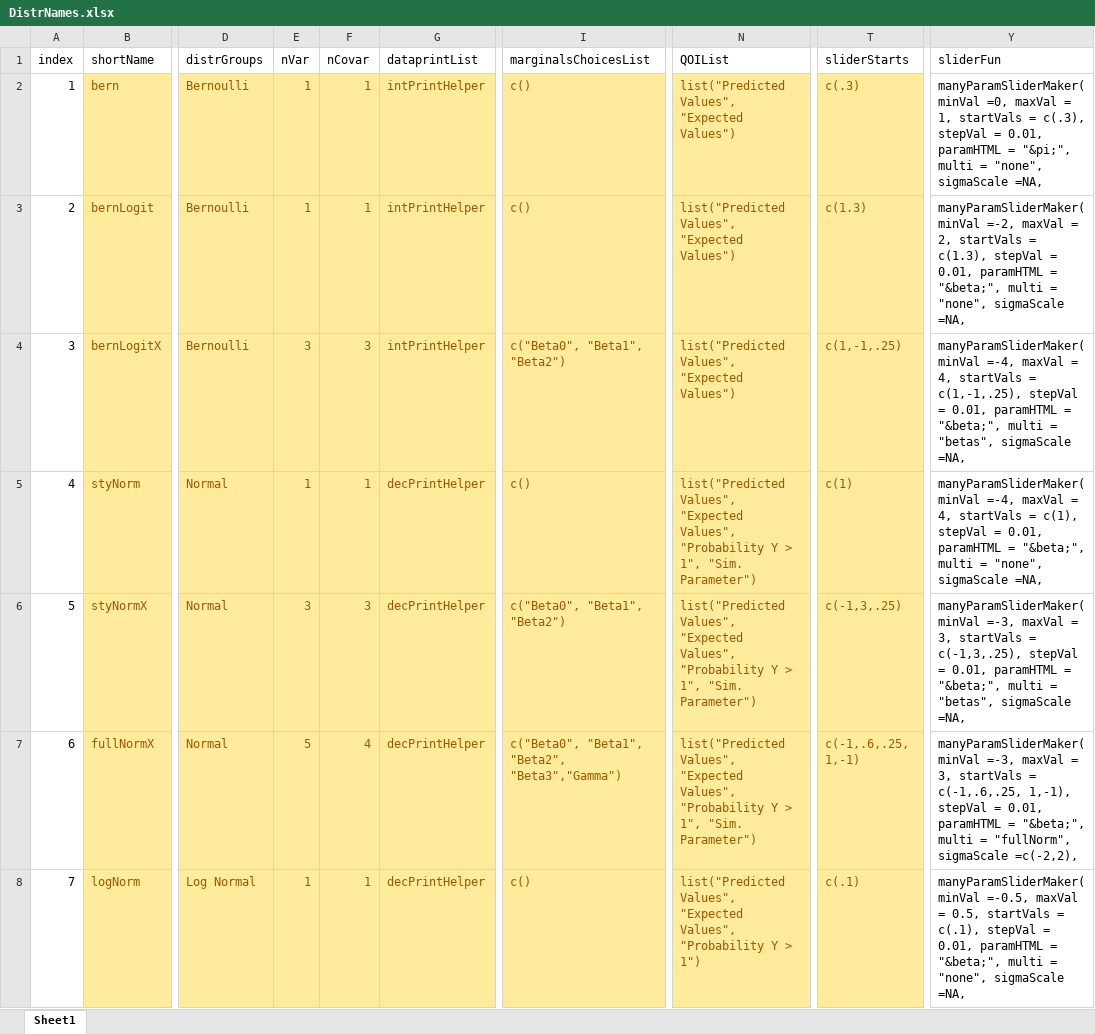
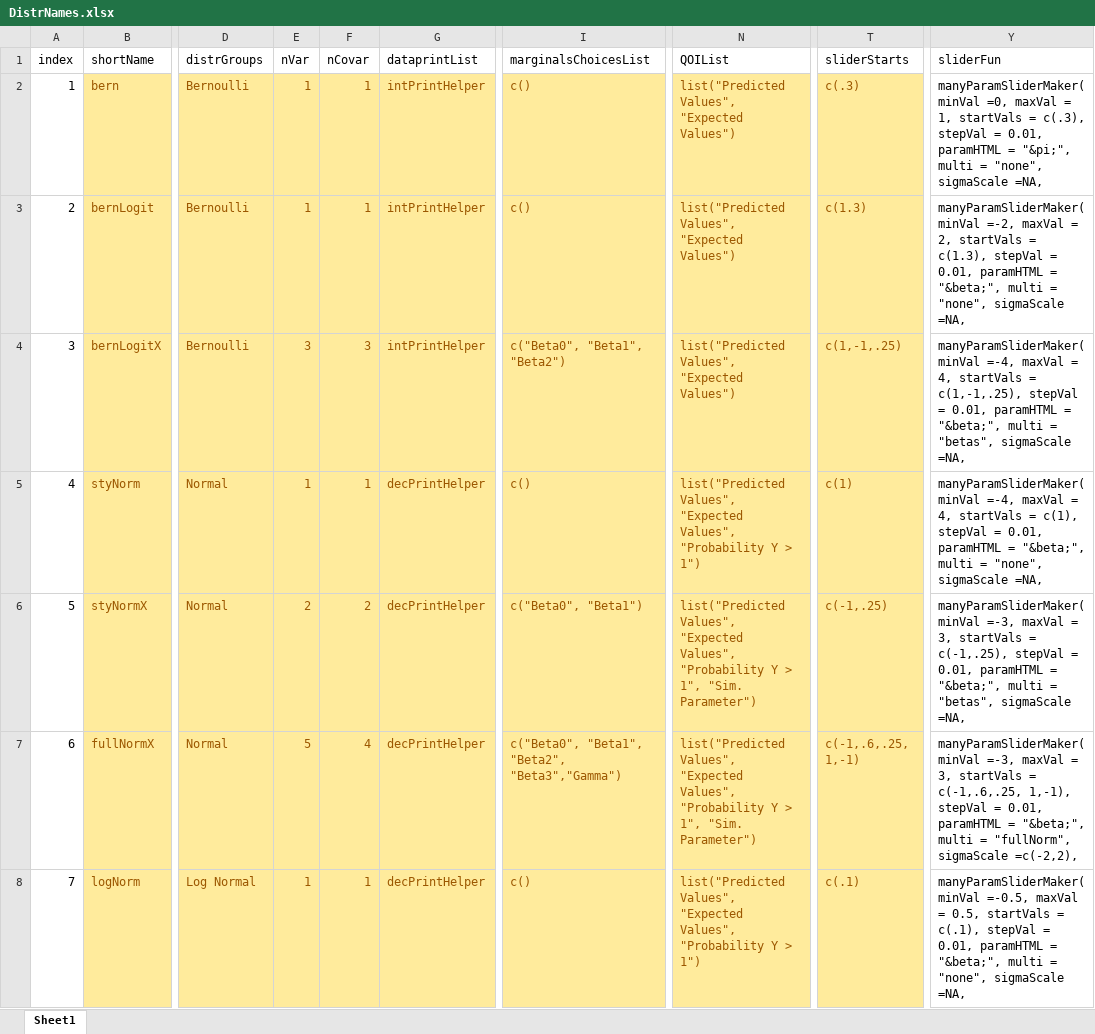
Before and after one commit to iqss-research/2k1-in-silico, an Excel workbook: Config/DistrNames.xlsx, sheet Sheet1, drawn as a sheet; only a part is shown, gaps mark what is left out; values as stored, in another font and other column widths than the file's, no borders; the diff names each change by its address in the sheet, - before the commit and + after, or states it on an @@ line.

```diff
--- a/Config/DistrNames.xlsx (sheet Sheet1)
+++ b/Config/DistrNames.xlsx (sheet Sheet1)
-N5 (QOIList): …Y > 1", "Sim. Parameter")
+N5 (QOIList): …Y > 1")
-E6 (nVar): 3
+E6 (nVar): 2
-F6 (nCovar): 3
+F6 (nCovar): 2
-I6 (marginalsChoicesList): c("Beta0", "Beta1", "Beta2")
+I6 (marginalsChoicesList): c("Beta0", "Beta1")
-T6 (sliderStarts): c(-1,3,.25)
+T6 (sliderStarts): c(-1,.25)
-Y6 (sliderFun): …startVals = c(-1,3,.25), stepVal =…
+Y6 (sliderFun): …startVals = c(-1,.25), stepVal =…
```
Also changed, not shown: Config/realDataInfo.xlsx.
